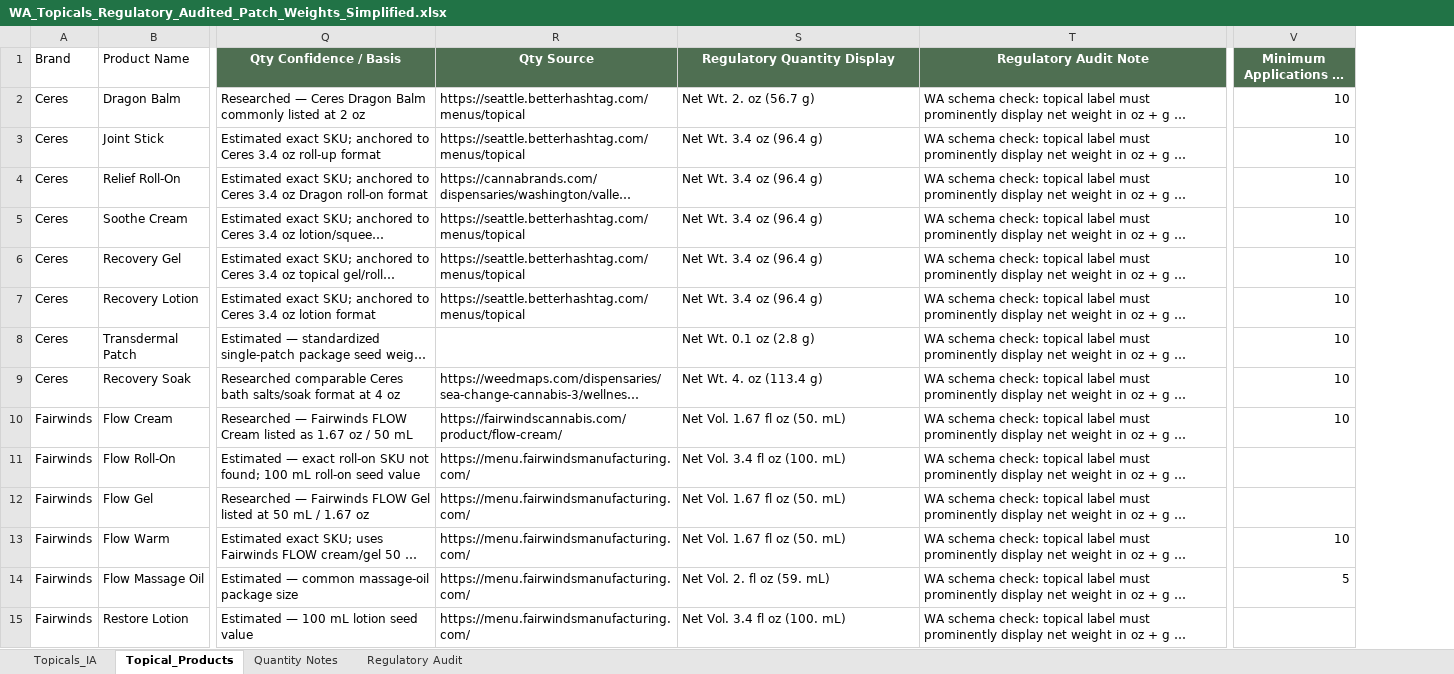
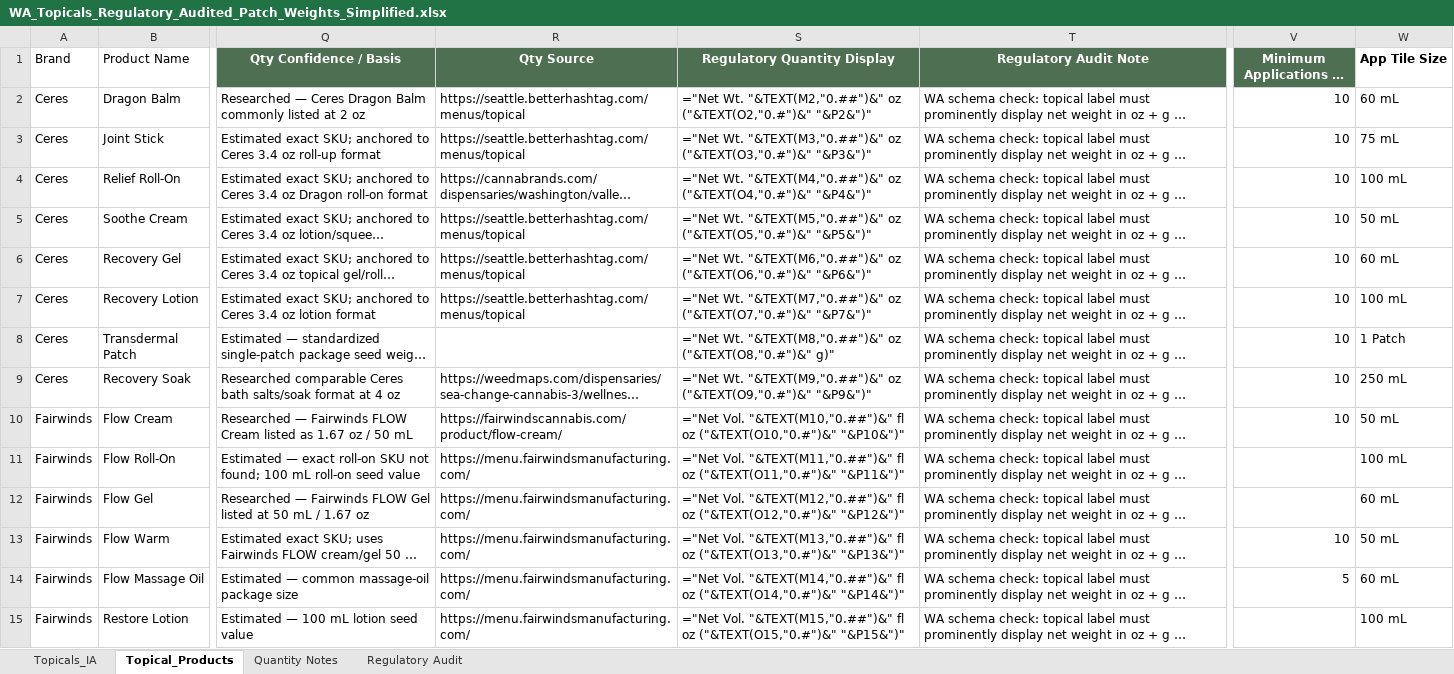
Before and after one commit to jamotz/testrepo, an Excel workbook: reference/origins/product info/WA_Topicals_Regulatory_Audited_Patch_Weights_Simplified.xlsx, sheet Topical_Products, drawn as a sheet; only a part is shown, gaps mark what is left out; long unchanged cells end in …; values as stored, in another font and other column widths than the file's, no borders; formulas without a stored value are shown as written; the diff covers the shown part only; the diff names each change by its address in the sheet, - before the commit and + after, or states it on an @@ line.

```diff
--- a/reference/origins/product info/WA_Topicals_Regulatory_Audited_Patch_Weights_Simplified.xlsx (sheet Topical_Products)
+++ b/reference/origins/product info/WA_Topicals_Regulatory_Audited_Patch_Weights_Simplified.xlsx (sheet Topical_Products)
+column W (App Tile Size), rows 2-15: 60 mL | 75 mL | 100 mL | 50 mL | 60 mL | 100 mL | 1 Patch | 250 mL | 50 mL | 100 mL | 60 mL | 50 mL | 60 mL | 100 mL
-S2 (Regulatory Quantity Display): Net Wt. 2. oz (56.7 g)
+S2 (Regulatory Quantity Display): ="Net Wt. "&TEXT(M2,"0.##")&" oz ("&TEXT(O2,"0.#")&" "&P2&")"
-S3 (Regulatory Quantity Display): Net Wt. 3.4 oz (96.4 g)
+S3 (Regulatory Quantity Display): ="Net Wt. "&TEXT(M3,"0.##")&" oz ("&TEXT(O3,"0.#")&" "&P3&")"
-S4 (Regulatory Quantity Display): Net Wt. 3.4 oz (96.4 g)
+S4 (Regulatory Quantity Display): ="Net Wt. "&TEXT(M4,"0.##")&" oz ("&TEXT(O4,"0.#")&" "&P4&")"
-S5 (Regulatory Quantity Display): Net Wt. 3.4 oz (96.4 g)
+S5 (Regulatory Quantity Display): ="Net Wt. "&TEXT(M5,"0.##")&" oz ("&TEXT(O5,"0.#")&" "&P5&")"
-S6 (Regulatory Quantity Display): Net Wt. 3.4 oz (96.4 g)
+S6 (Regulatory Quantity Display): ="Net Wt. "&TEXT(M6,"0.##")&" oz ("&TEXT(O6,"0.#")&" "&P6&")"
-S7 (Regulatory Quantity Display): Net Wt. 3.4 oz (96.4 g)
+S7 (Regulatory Quantity Display): ="Net Wt. "&TEXT(M7,"0.##")&" oz ("&TEXT(O7,"0.#")&" "&P7&")"
-S8 (Regulatory Quantity Display): Net Wt. 0.1 oz (2.8 g)
+S8 (Regulatory Quantity Display): ="Net Wt. "&TEXT(M8,"0.##")&" oz ("&TEXT(O8,"0.#")&" g)"
-S9 (Regulatory Quantity Display): Net Wt. 4. oz (113.4 g)
+S9 (Regulatory Quantity Display): ="Net Wt. "&TEXT(M9,"0.##")&" oz ("&TEXT(O9,"0.#")&" "&P9&")"
-S10 (Regulatory Quantity Display): Net Vol. 1.67 fl oz (50. mL)
+S10 (Regulatory Quantity Display): ="Net Vol. "&TEXT(M10,"0.##")&" fl oz ("&TEXT(O10,"0.#")&" "&P10&")"
-S11 (Regulatory Quantity Display): Net Vol. 3.4 fl oz (100. mL)
+S11 (Regulatory Quantity Display): ="Net Vol. "&TEXT(M11,"0.##")&" fl oz ("&TEXT(O11,"0.#")&" "&P11&")"
-S12 (Regulatory Quantity Display): Net Vol. 1.67 fl oz (50. mL)
+S12 (Regulatory Quantity Display): ="Net Vol. "&TEXT(M12,"0.##")&" fl oz ("&TEXT(O12,"0.#")&" "&P12&")"
-S13 (Regulatory Quantity Display): Net Vol. 1.67 fl oz (50. mL)
+S13 (Regulatory Quantity Display): ="Net Vol. "&TEXT(M13,"0.##")&" fl oz ("&TEXT(O13,"0.#")&" "&P13&")"
-S14 (Regulatory Quantity Display): Net Vol. 2. fl oz (59. mL)
+S14 (Regulatory Quantity Display): ="Net Vol. "&TEXT(M14,"0.##")&" fl oz ("&TEXT(O14,"0.#")&" "&P14&")"
-S15 (Regulatory Quantity Display): Net Vol. 3.4 fl oz (100. mL)
+S15 (Regulatory Quantity Display): ="Net Vol. "&TEXT(M15,"0.##")&" fl oz ("&TEXT(O15,"0.#")&" "&P15&")"
```
Also changed, not shown: 21 edited cells elsewhere in this sheet, reference/origins/product info/Edible_Filter_Architecture_THC_CBD_Blend.xlsx, reference/origins/product info/WA_Drinks_Regulatory_Audited.xlsx.
